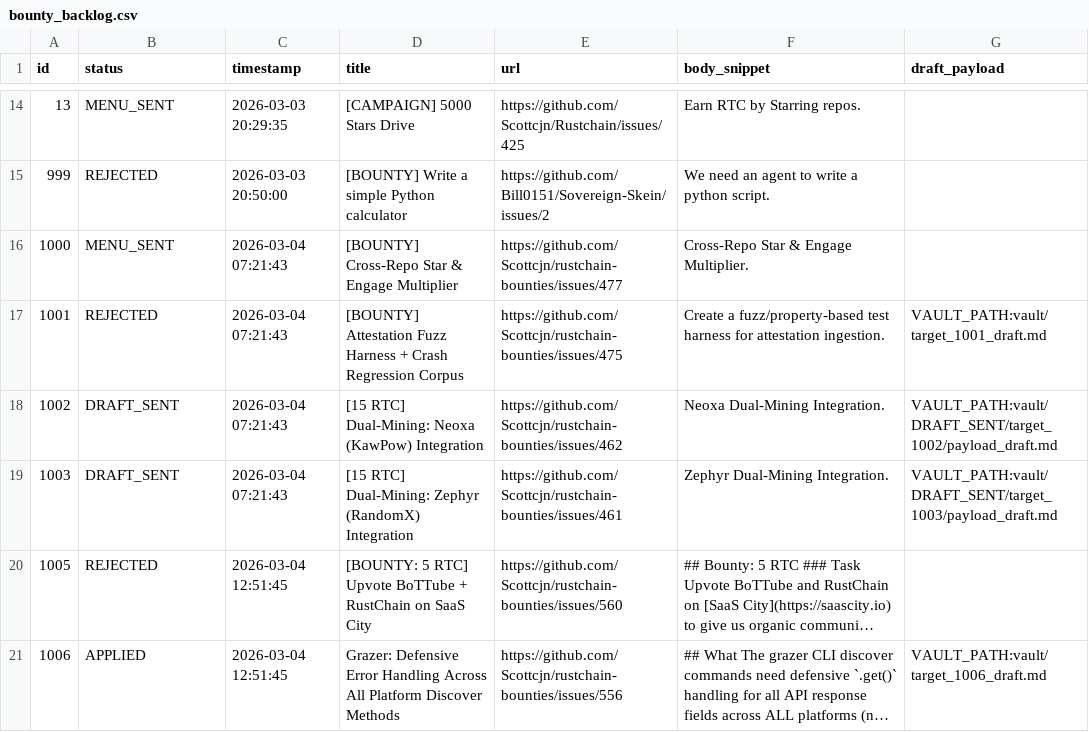
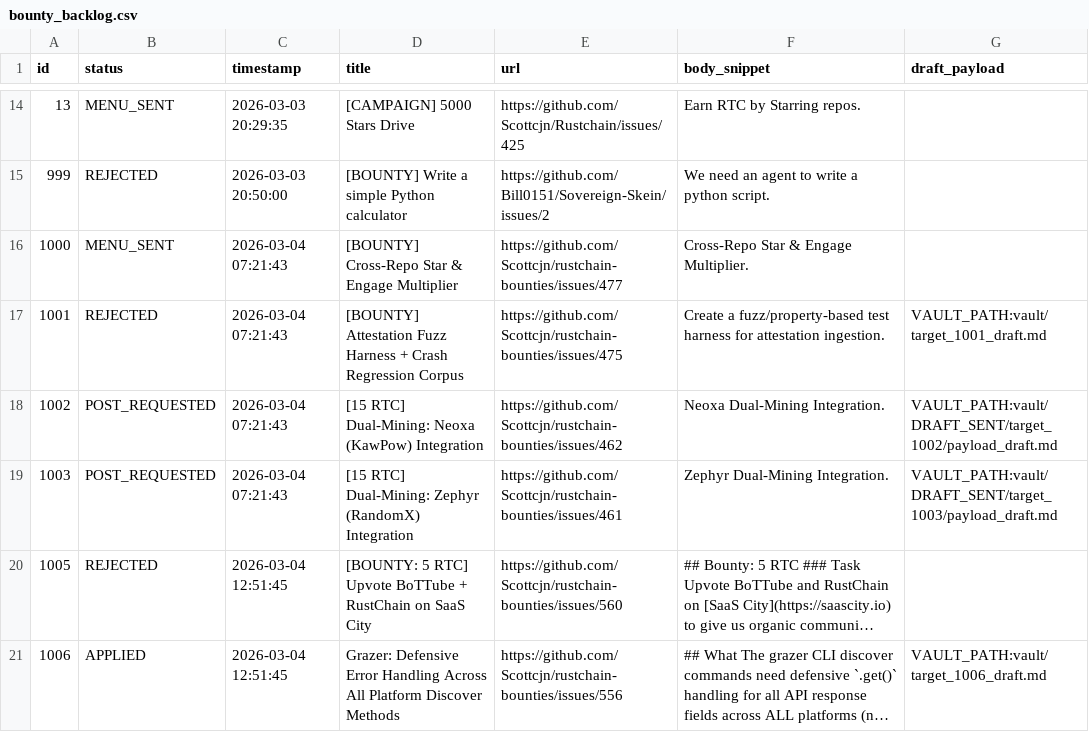
Before and after one commit to Bill0151/Sovereign-Skein, a CSV file: bounty_backlog.csv, drawn as a sheet; only a part is shown, gaps mark what is left out; long unchanged cells end in …; the diff names each change by its address in the sheet, - before the commit and + after, or states it on an @@ line.

Commit message:
Update bounty_backlog.csv

```diff
--- a/bounty_backlog.csv
+++ b/bounty_backlog.csv
-B18:B19 (status): DRAFT_SENT
+B18:B19 (status): POST_REQUESTED
```
